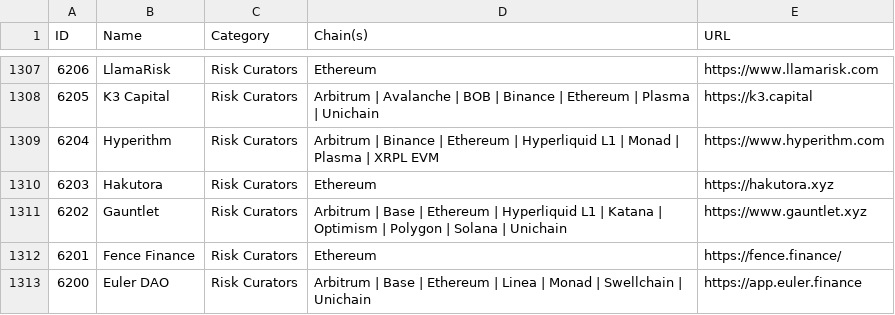
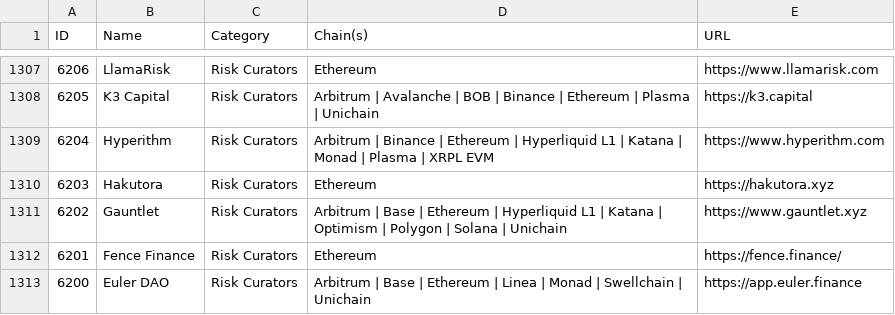
Before and after one commit to pmuens/defi-llama-watcher, a CSV file: data.csv, drawn as a sheet; only a part is shown, gaps mark what is left out.

Commit message:
Update data.csv

```diff
--- a/data.csv
+++ b/data.csv
@@ -1308,3 +1308,3 @@ ID,Name,Category,Chain(s),URL
 6205,K3 Capital,Risk Curators,Arbitrum | Avalanche | BOB | Binance | Ethereum | Plasma | Unichain,https://k3.capital
-6204,Hyperithm,Risk Curators,Arbitrum | Binance | Ethereum | Hyperliquid L1 | Monad | Plasma | XRPL EVM,https://www.hyperithm.com
+6204,Hyperithm,Risk Curators,Arbitrum | Binance | Ethereum | Hyperliquid L1 | Katana | Monad | Plasma | XRPL EVM,https://www.hyperithm.com
 6203,Hakutora,Risk Curators,Ethereum,https://hakutora.xyz
```
